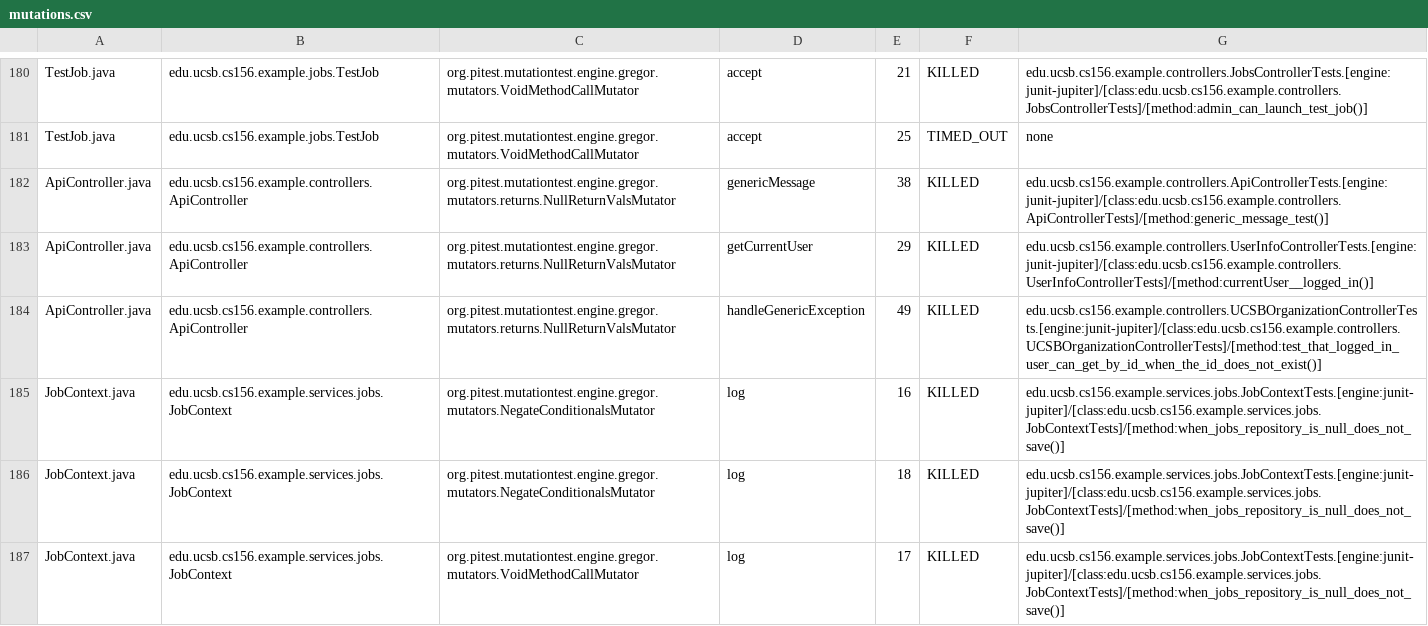
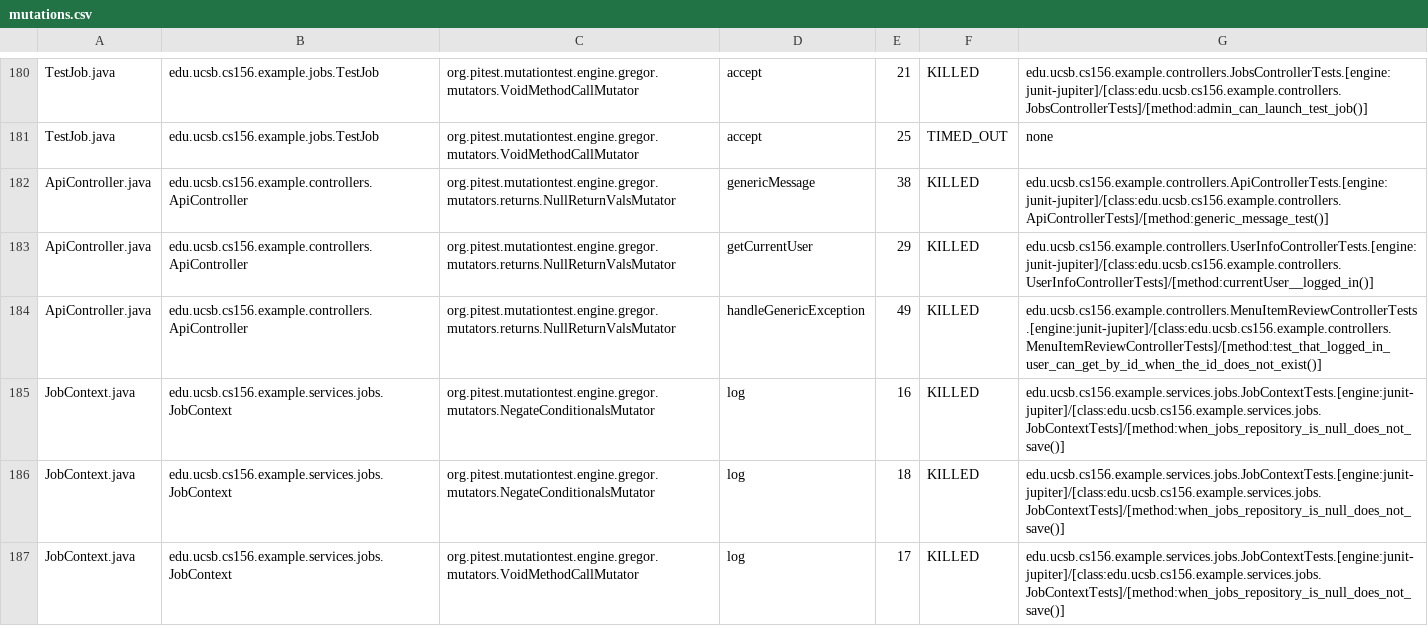
Before and after one commit to ucsb-cs156-s25/team02-s25-02, a CSV file: prs/120/pitest/mutations.csv, drawn as a sheet; only a part is shown, gaps mark what is left out.

Commit message:
Deploying to gh-pages from @ ucsb-cs156-s25/team02-s25-02@21e827dcdab5cd7e714ab28dd0ec746681689fab 🚀

```diff
--- a/prs/120/pitest/mutations.csv
+++ b/prs/120/pitest/mutations.csv
@@ -183,3 +183,3 @@ ApiController.java,edu.ucsb.cs156.example.controllers.ApiController,org.pitest.m
 ApiController.java,edu.ucsb.cs156.example.controllers.ApiController,org.pitest.mutationtest.engine.gregor.mutators.returns.NullReturnValsMutator,getCurrentUser,29,KILLED,edu.ucsb.cs156.example.controllers.UserInfoControllerTests.[engine:junit-jupiter]/[class:edu.ucsb.cs156.example.controllers.UserInfoControllerTests]/[method:currentUser__logged_in()]
-ApiController.java,edu.ucsb.cs156.example.controllers.ApiController,org.pitest.mutationtest.engine.gregor.mutators.returns.NullReturnValsMutator,handleGenericException,49,KILLED,edu.ucsb.cs156.example.controllers.UCSBOrganizationControllerTests.[engine:junit-jupiter]/[class:edu.ucsb.cs156.example.controllers.UCSBOrganizationControllerTests]/[method:test_that_logged_in_user_can_get_by_id_when_the_id_does_not_exist()]
+ApiController.java,edu.ucsb.cs156.example.controllers.ApiController,org.pitest.mutationtest.engine.gregor.mutators.returns.NullReturnValsMutator,handleGenericException,49,KILLED,edu.ucsb.cs156.example.controllers.MenuItemReviewControllerTests.[engine:junit-jupiter]/[class:edu.ucsb.cs156.example.controllers.MenuItemReviewControllerTests]/[method:test_that_logged_in_user_can_get_by_id_when_the_id_does_not_exist()]
 JobContext.java,edu.ucsb.cs156.example.services.jobs.JobContext,org.pitest.mutationtest.engine.gregor.mutators.NegateConditionalsMutator,log,16,KILLED,edu.ucsb.cs156.example.services.jobs.JobContextTests.[engine:junit-jupiter]/[class:edu.ucsb.cs156.example.services.jobs.JobContextTests]/[method:when_jobs_repository_is_null_does_not_save()]
```
Also changed, not shown: 21 other files.
